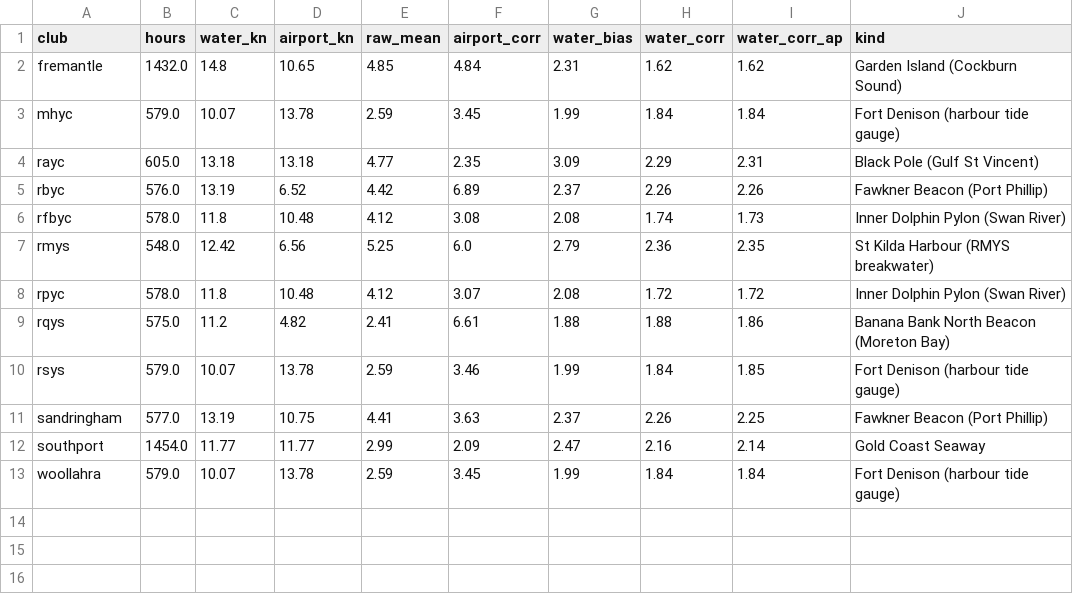
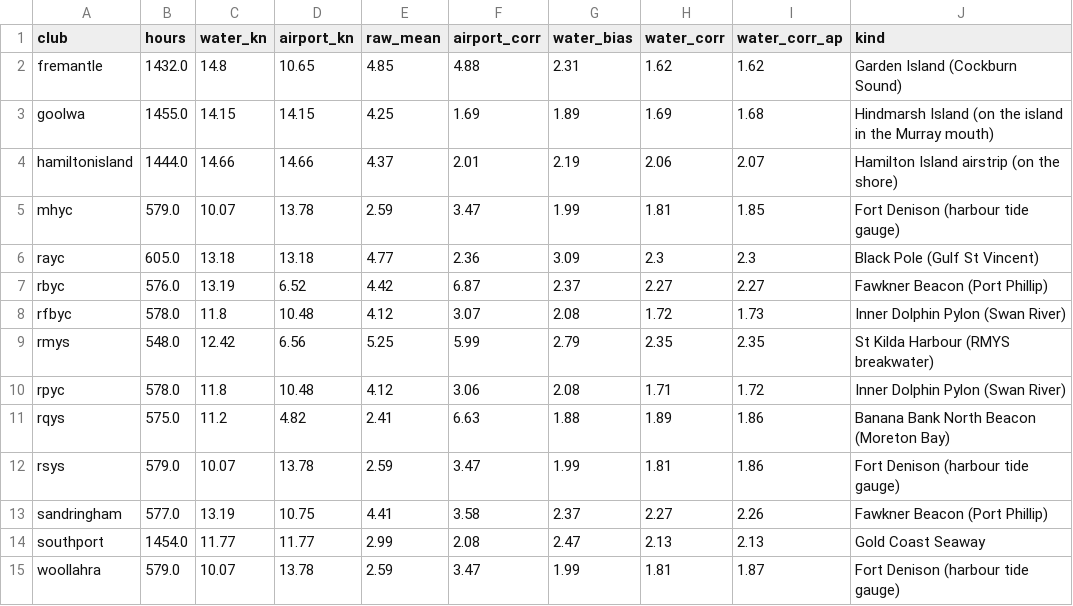
Before and after one commit to wafflestompoz/bluepuff-app, a CSV file: backtest/reports/au_water_by_club.csv, drawn as a sheet.

```diff
--- a/backtest/reports/au_water_by_club.csv
+++ b/backtest/reports/au_water_by_club.csv
@@ -1,13 +1,15 @@
 club,hours,water_kn,airport_kn,raw_mean,airport_corr,water_bias,water_corr,water_corr_ap,kind
-fremantle,1432.0,14.8,10.65,4.85,4.84,2.31,1.62,1.62,Garden Island (Cockburn Sound)
-mhyc,579.0,10.07,13.78,2.59,3.45,1.99,1.84,1.84,Fort Denison (harbour tide gauge)
-rayc,605.0,13.18,13.18,4.77,2.35,3.09,2.29,2.31,Black Pole (Gulf St Vincent)
-rbyc,576.0,13.19,6.52,4.42,6.89,2.37,2.26,2.26,Fawkner Beacon (Port Phillip)
-rfbyc,578.0,11.8,10.48,4.12,3.08,2.08,1.74,1.73,Inner Dolphin Pylon (Swan River)
-rmys,548.0,12.42,6.56,5.25,6.0,2.79,2.36,2.35,St Kilda Harbour (RMYS breakwater)
-rpyc,578.0,11.8,10.48,4.12,3.07,2.08,1.72,1.72,Inner Dolphin Pylon (Swan River)
-rqys,575.0,11.2,4.82,2.41,6.61,1.88,1.88,1.86,Banana Bank North Beacon (Moreton Bay)
-rsys,579.0,10.07,13.78,2.59,3.46,1.99,1.84,1.85,Fort Denison (harbour tide gauge)
-sandringham,577.0,13.19,10.75,4.41,3.63,2.37,2.26,2.25,Fawkner Beacon (Port Phillip)
-southport,1454.0,11.77,11.77,2.99,2.09,2.47,2.16,2.14,Gold Coast Seaway
-woollahra,579.0,10.07,13.78,2.59,3.45,1.99,1.84,1.84,Fort Denison (harbour tide gauge)
+fremantle,1432.0,14.8,10.65,4.85,4.88,2.31,1.62,1.62,Garden Island (Cockburn Sound)
+goolwa,1455.0,14.15,14.15,4.25,1.69,1.89,1.69,1.68,Hindmarsh Island (on the island in the Murray mouth)
+hamiltonisland,1444.0,14.66,14.66,4.37,2.01,2.19,2.06,2.07,Hamilton Island airstrip (on the shore)
+mhyc,579.0,10.07,13.78,2.59,3.47,1.99,1.81,1.85,Fort Denison (harbour tide gauge)
+rayc,605.0,13.18,13.18,4.77,2.36,3.09,2.3,2.3,Black Pole (Gulf St Vincent)
+rbyc,576.0,13.19,6.52,4.42,6.87,2.37,2.27,2.27,Fawkner Beacon (Port Phillip)
+rfbyc,578.0,11.8,10.48,4.12,3.07,2.08,1.72,1.73,Inner Dolphin Pylon (Swan River)
+rmys,548.0,12.42,6.56,5.25,5.99,2.79,2.35,2.35,St Kilda Harbour (RMYS breakwater)
+rpyc,578.0,11.8,10.48,4.12,3.06,2.08,1.71,1.72,Inner Dolphin Pylon (Swan River)
+rqys,575.0,11.2,4.82,2.41,6.63,1.88,1.89,1.86,Banana Bank North Beacon (Moreton Bay)
+rsys,579.0,10.07,13.78,2.59,3.47,1.99,1.81,1.86,Fort Denison (harbour tide gauge)
+sandringham,577.0,13.19,10.75,4.41,3.58,2.37,2.27,2.26,Fawkner Beacon (Port Phillip)
+southport,1454.0,11.77,11.77,2.99,2.08,2.47,2.13,2.13,Gold Coast Seaway
+woollahra,579.0,10.07,13.78,2.59,3.47,1.99,1.81,1.87,Fort Denison (harbour tide gauge)
```
Also changed, not shown: backtest/reports/au_by_club.csv, forecast/clubs_static.csv, 6 other files.
